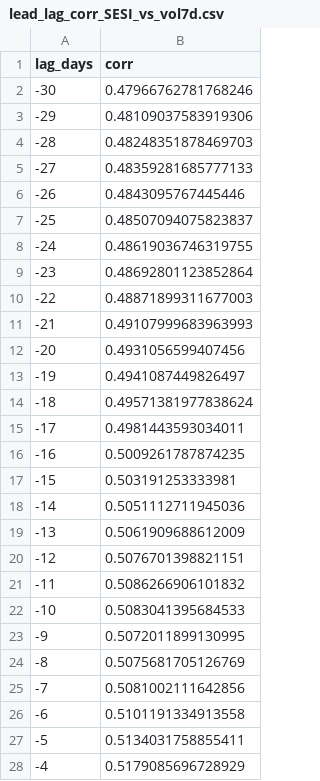
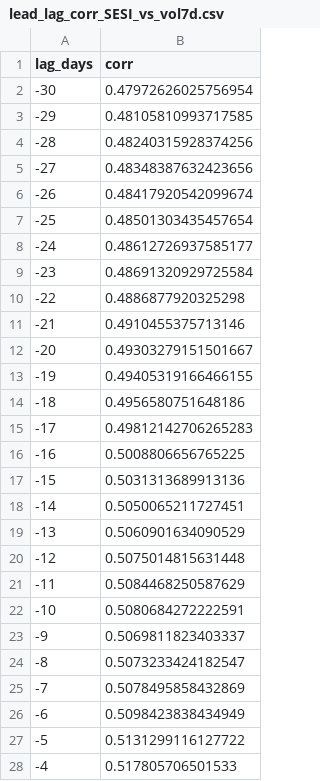
Before and after one commit to getparagua/paragua-sesi, a CSV file: assets/validation/lead_lag_corr_SESI_vs_vol7d.csv, drawn as a sheet; only a part is shown; the diff covers the shown part only.

```diff
--- a/assets/validation/lead_lag_corr_SESI_vs_vol7d.csv
+++ b/assets/validation/lead_lag_corr_SESI_vs_vol7d.csv
@@ -1,28 +1,28 @@
 lag_days,corr
--30,0.47966762781768246
--29,0.48109037583919306
--28,0.48248351878469703
--27,0.48359281685777133
--26,0.4843095767445446
--25,0.48507094075823837
--24,0.48619036746319755
--23,0.48692801123852864
--22,0.48871899311677003
--21,0.49107999683963993
--20,0.4931056599407456
--19,0.4941087449826497
--18,0.49571381977838624
--17,0.4981443593034011
--16,0.5009261787874235
--15,0.503191253333981
--14,0.5051112711945036
--13,0.5061909688612009
--12,0.5076701398821151
--11,0.5086266906101832
--10,0.5083041395684533
--9,0.5072011899130995
--8,0.5075681705126769
--7,0.5081002111642856
--6,0.5101191334913558
--5,0.5134031758855411
--4,0.5179085696728929
+-30,0.47972626025756954
+-29,0.48105810993717585
+-28,0.48240315928374256
+-27,0.48348387632423656
+-26,0.48417920542099674
+-25,0.48501303435457654
+-24,0.48612726937585177
+-23,0.48691320929725584
+-22,0.4886877920325298
+-21,0.4910455375713146
+-20,0.49303279151501667
+-19,0.49405319166466155
+-18,0.4956580751648186
+-17,0.49812142706265283
+-16,0.5008806656765225
+-15,0.5031313689913136
+-14,0.5050065211727451
+-13,0.5060901634090529
+-12,0.5075014815631448
+-11,0.5084468250587629
+-10,0.5080684272222591
+-9,0.5069811823403337
+-8,0.5073233424182547
+-7,0.5078495858432869
+-6,0.5098423838434949
+-5,0.5131299116127722
+-4,0.517805706501533
```
Also changed, not shown: 34 edited cells elsewhere in this file, assets/validation/quadrants_summary.csv, assets/validation/table_when_SESI_gt_thresholds.csv, 6 other files.
